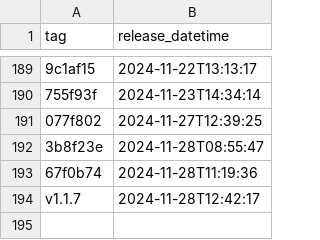
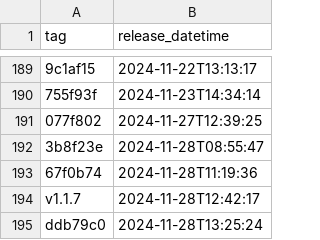
Before and after one commit to NHSDigital/eps-FHIR-validator-lambda, a CSV file: _data/dev_deployments.csv, drawn as a sheet; only a part is shown, gaps mark what is left out; the diff names each change by its address in the sheet, - before the commit and + after, or states it on an @@ line.

```diff
--- a/_data/dev_deployments.csv
+++ b/_data/dev_deployments.csv
+row 195: ddb79c0 | 2024-11-28T13:25:24
```
Also changed, not shown: 1 other file.
